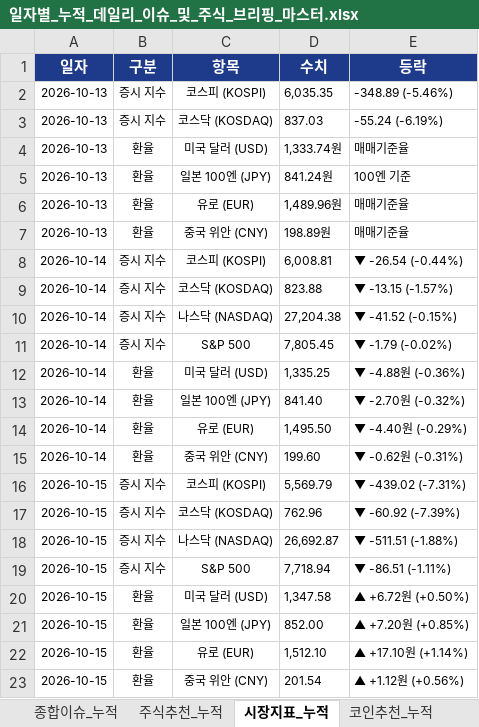
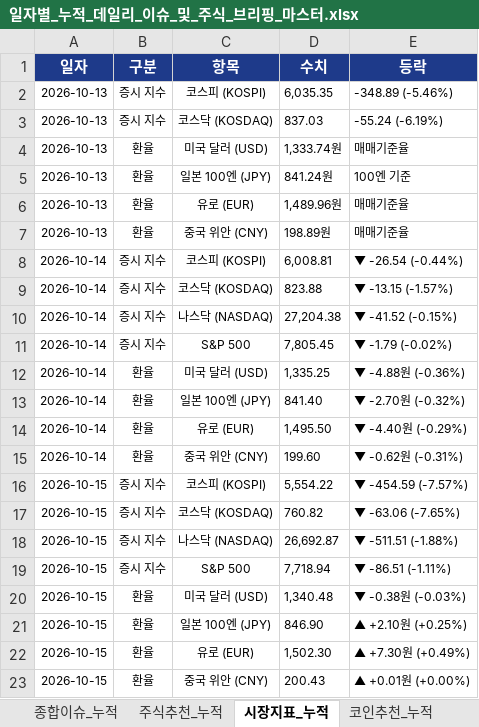
Before and after one commit to leeyulls/py_auto_test, an Excel workbook: reports/일자별_누적_데일리_이슈_및_주식_브리핑_마스터.xlsx, sheet 시장지표_누적, drawn as a sheet; values as stored, in another font and other column widths than the file's, no borders; the diff names each change by its address in the sheet, - before the commit and + after, or states it on an @@ line.

```diff
--- a/reports/일자별_누적_데일리_이슈_및_주식_브리핑_마스터.xlsx (sheet 시장지표_누적)
+++ b/reports/일자별_누적_데일리_이슈_및_주식_브리핑_마스터.xlsx (sheet 시장지표_누적)
-D16 (수치): 5,569.79
+D16 (수치): 5,554.22
-E16 (등락): ▼ -439.02 (-7.31%)
+E16 (등락): ▼ -454.59 (-7.57%)
-D17 (수치): 762.96
+D17 (수치): 760.82
-E17 (등락): ▼ -60.92 (-7.39%)
+E17 (등락): ▼ -63.06 (-7.65%)
-D20 (수치): 1,347.58
+D20 (수치): 1,340.48
-E20 (등락): ▲ +6.72원 (+0.50%)
+E20 (등락): ▼ -0.38원 (-0.03%)
-D21 (수치): 852.00
+D21 (수치): 846.90
-E21 (등락): ▲ +7.20원 (+0.85%)
+E21 (등락): ▲ +2.10원 (+0.25%)
-D22 (수치): 1,512.10
+D22 (수치): 1,502.30
-E22 (등락): ▲ +17.10원 (+1.14%)
+E22 (등락): ▲ +7.30원 (+0.49%)
-D23 (수치): 201.54
+D23 (수치): 200.43
-E23 (등락): ▲ +1.12원 (+0.56%)
+E23 (등락): ▲ +0.01원 (+0.00%)
```
Also changed, not shown: sheet 종합이슈_누적, sheet 주식추천_누적, sheet 공식리포트_누적, sheet 특수공시_누적, sheet 코인추천_누적, sheet 심층리포트_누적, 1 more sheet, 1 other file.
